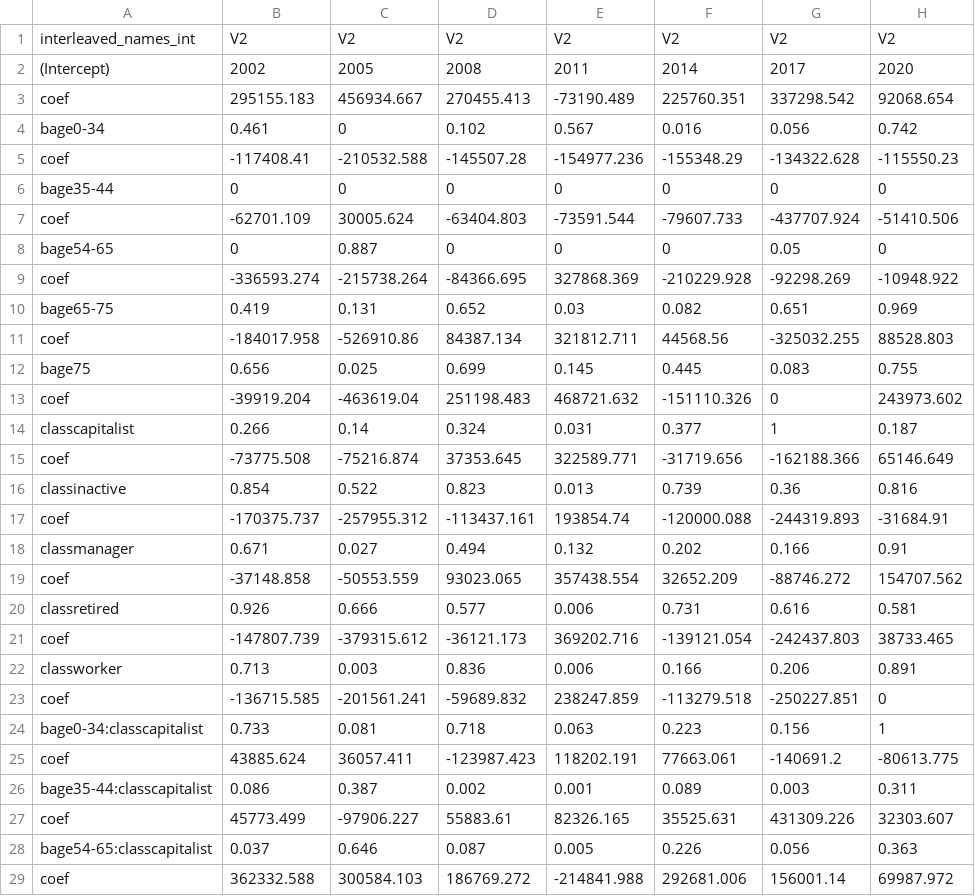
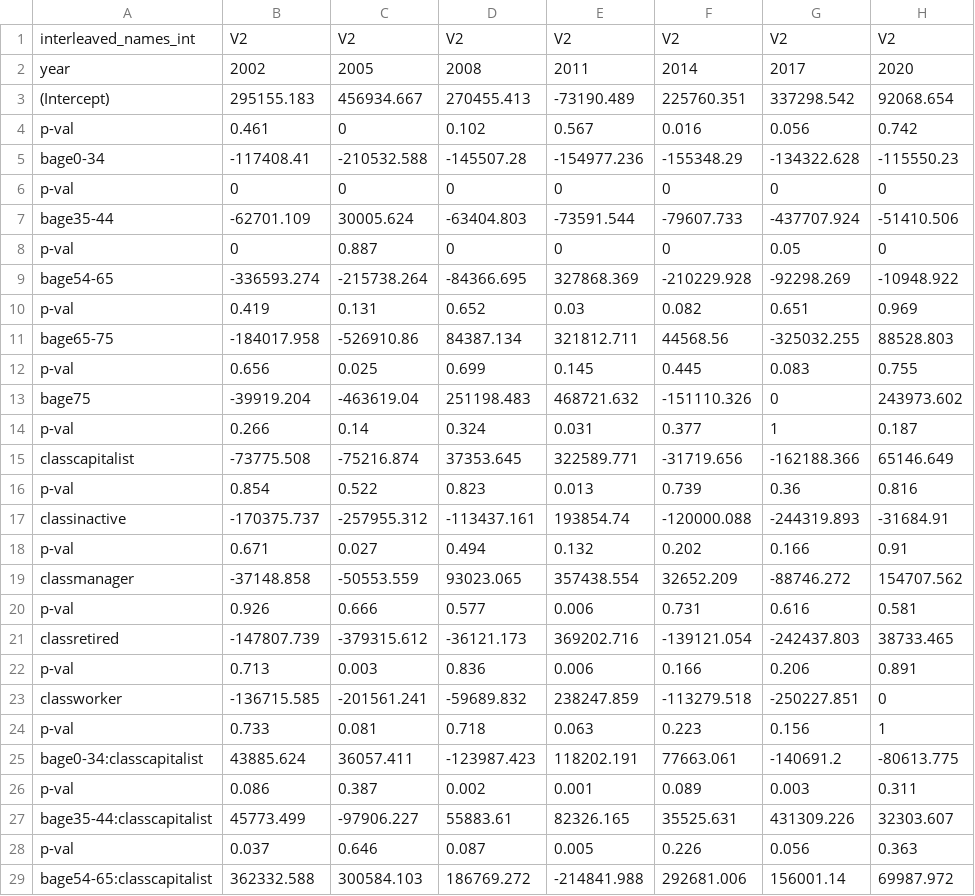
Before and after one commit to maiktreya/petit-rentier-HFCS, a CSV file: output/final_dt_int.csv, drawn as a sheet; only a part is shown; the diff covers the shown part only.

```diff
--- a/output/final_dt_int.csv
+++ b/output/final_dt_int.csv
@@ -1,29 +1,29 @@
 interleaved_names_int,V2,V2,V2,V2,V2,V2,V2
-(Intercept),2002,2005,2008,2011,2014,2017,2020
-coef,295155.183,456934.667,270455.413,-73190.489,225760.351,337298.542,92068.654
-bage0-34,0.461,0,0.102,0.567,0.016,0.056,0.742
-coef,-117408.41,-210532.588,-145507.28,-154977.236,-155348.29,-134322.628,-115550.23
-bage35-44,0,0,0,0,0,0,0
-coef,-62701.109,30005.624,-63404.803,-73591.544,-79607.733,-437707.924,-51410.506
-bage54-65,0,0.887,0,0,0,0.05,0
-coef,-336593.274,-215738.264,-84366.695,327868.369,-210229.928,-92298.269,-10948.922
-bage65-75,0.419,0.131,0.652,0.03,0.082,0.651,0.969
-coef,-184017.958,-526910.86,84387.134,321812.711,44568.56,-325032.255,88528.803
-bage75,0.656,0.025,0.699,0.145,0.445,0.083,0.755
-coef,-39919.204,-463619.04,251198.483,468721.632,-151110.326,0,243973.602
-classcapitalist,0.266,0.14,0.324,0.031,0.377,1,0.187
-coef,-73775.508,-75216.874,37353.645,322589.771,-31719.656,-162188.366,65146.649
-classinactive,0.854,0.522,0.823,0.013,0.739,0.36,0.816
-coef,-170375.737,-257955.312,-113437.161,193854.74,-120000.088,-244319.893,-31684.91
-classmanager,0.671,0.027,0.494,0.132,0.202,0.166,0.91
-coef,-37148.858,-50553.559,93023.065,357438.554,32652.209,-88746.272,154707.562
-classretired,0.926,0.666,0.577,0.006,0.731,0.616,0.581
-coef,-147807.739,-379315.612,-36121.173,369202.716,-139121.054,-242437.803,38733.465
-classworker,0.713,0.003,0.836,0.006,0.166,0.206,0.891
-coef,-136715.585,-201561.241,-59689.832,238247.859,-113279.518,-250227.851,0
-bage0-34:classcapitalist,0.733,0.081,0.718,0.063,0.223,0.156,1
-coef,43885.624,36057.411,-123987.423,118202.191,77663.061,-140691.2,-80613.775
-bage35-44:classcapitalist,0.086,0.387,0.002,0.001,0.089,0.003,0.311
-coef,45773.499,-97906.227,55883.61,82326.165,35525.631,431309.226,32303.607
-bage54-65:classcapitalist,0.037,0.646,0.087,0.005,0.226,0.056,0.363
-coef,362332.588,300584.103,186769.272,-214841.988,292681.006,156001.14,69987.972
+year,2002,2005,2008,2011,2014,2017,2020
+(Intercept),295155.183,456934.667,270455.413,-73190.489,225760.351,337298.542,92068.654
+p-val,0.461,0,0.102,0.567,0.016,0.056,0.742
+bage0-34,-117408.41,-210532.588,-145507.28,-154977.236,-155348.29,-134322.628,-115550.23
+p-val,0,0,0,0,0,0,0
+bage35-44,-62701.109,30005.624,-63404.803,-73591.544,-79607.733,-437707.924,-51410.506
+p-val,0,0.887,0,0,0,0.05,0
+bage54-65,-336593.274,-215738.264,-84366.695,327868.369,-210229.928,-92298.269,-10948.922
+p-val,0.419,0.131,0.652,0.03,0.082,0.651,0.969
+bage65-75,-184017.958,-526910.86,84387.134,321812.711,44568.56,-325032.255,88528.803
+p-val,0.656,0.025,0.699,0.145,0.445,0.083,0.755
+bage75,-39919.204,-463619.04,251198.483,468721.632,-151110.326,0,243973.602
+p-val,0.266,0.14,0.324,0.031,0.377,1,0.187
+classcapitalist,-73775.508,-75216.874,37353.645,322589.771,-31719.656,-162188.366,65146.649
+p-val,0.854,0.522,0.823,0.013,0.739,0.36,0.816
+classinactive,-170375.737,-257955.312,-113437.161,193854.74,-120000.088,-244319.893,-31684.91
+p-val,0.671,0.027,0.494,0.132,0.202,0.166,0.91
+classmanager,-37148.858,-50553.559,93023.065,357438.554,32652.209,-88746.272,154707.562
+p-val,0.926,0.666,0.577,0.006,0.731,0.616,0.581
+classretired,-147807.739,-379315.612,-36121.173,369202.716,-139121.054,-242437.803,38733.465
+p-val,0.713,0.003,0.836,0.006,0.166,0.206,0.891
+classworker,-136715.585,-201561.241,-59689.832,238247.859,-113279.518,-250227.851,0
+p-val,0.733,0.081,0.718,0.063,0.223,0.156,1
+bage0-34:classcapitalist,43885.624,36057.411,-123987.423,118202.191,77663.061,-140691.2,-80613.775
+p-val,0.086,0.387,0.002,0.001,0.089,0.003,0.311
+bage35-44:classcapitalist,45773.499,-97906.227,55883.61,82326.165,35525.631,431309.226,32303.607
+p-val,0.037,0.646,0.087,0.005,0.226,0.056,0.363
+bage54-65:classcapitalist,362332.588,300584.103,186769.272,-214841.988,292681.006,156001.14,69987.972
```
Also changed, not shown: 41 edited cells elsewhere in this file, output/final_dt.csv, 2 other files.
